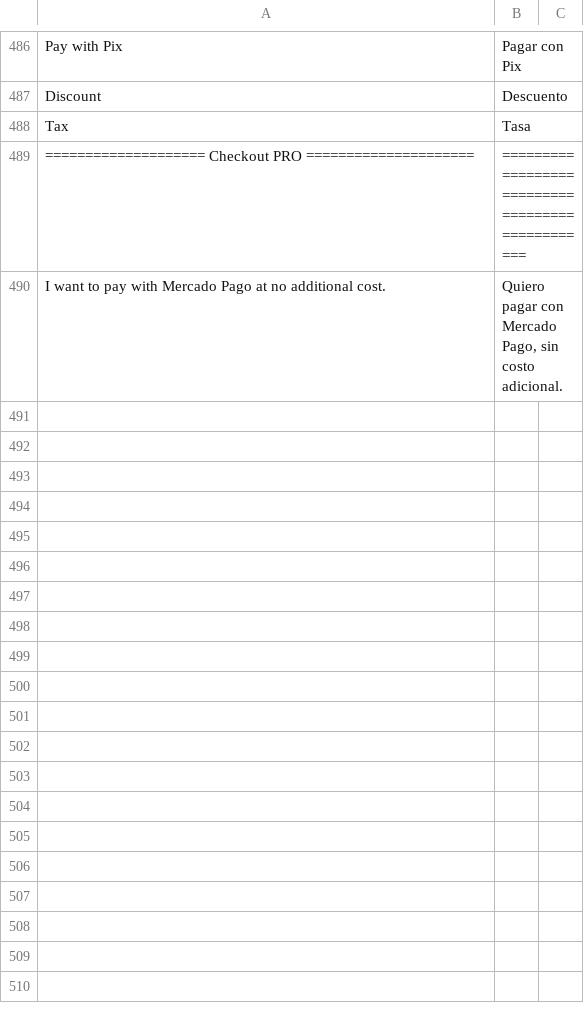
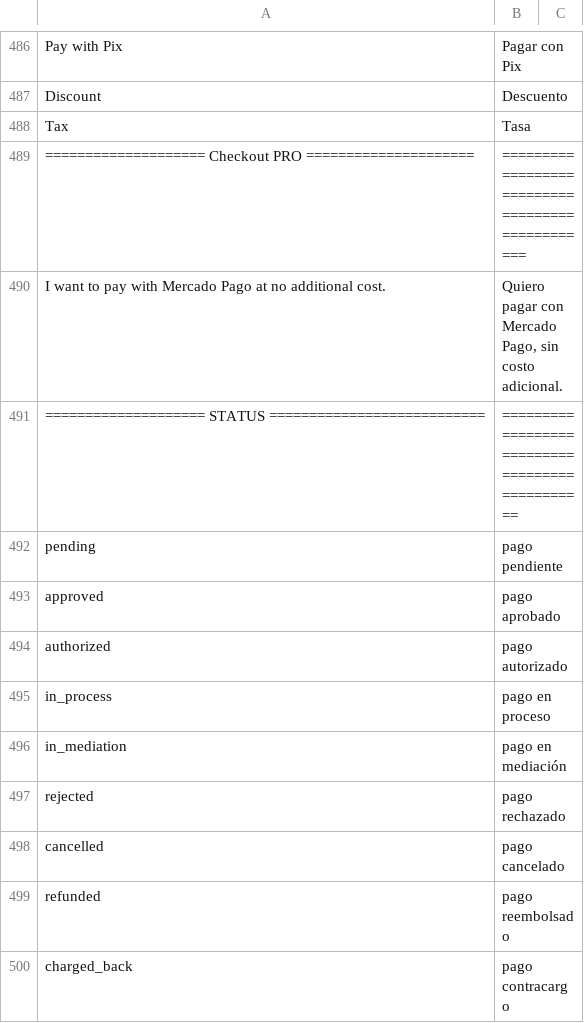
Before and after one commit to mercadopago/cart-magento2, a CSV file: src/MercadoPago/Core/i18n/es_AR.csv, drawn as a sheet; only a part is shown, gaps mark what is left out.

Commit message:
small fixes on responses of notifications, cancel plugin and create a custom template for all mercado pago payments

```diff
--- a/src/MercadoPago/Core/i18n/es_AR.csv
+++ b/src/MercadoPago/Core/i18n/es_AR.csv
@@ -490 +490,11 @@
 "I want to pay with Mercado Pago at no additional cost.", "Quiero pagar con Mercado Pago, sin costo adicional."
+"==================== STATUS ===========================", "==============================================="
+"pending", "pago pendiente"
+"approved", "pago aprobado"
+"authorized", "pago autorizado"
+"in_process", "pago en proceso"
+"in_mediation", "pago en mediación"
+"rejected", "pago rechazado"
+"cancelled", "pago cancelado"
+"refunded", "pago reembolsado"
+"charged_back", "pago contracargo"
```
Also changed, not shown: src/MercadoPago/Core/i18n/es_CL.csv, src/MercadoPago/Core/i18n/es_CO.csv, 10 other files.
